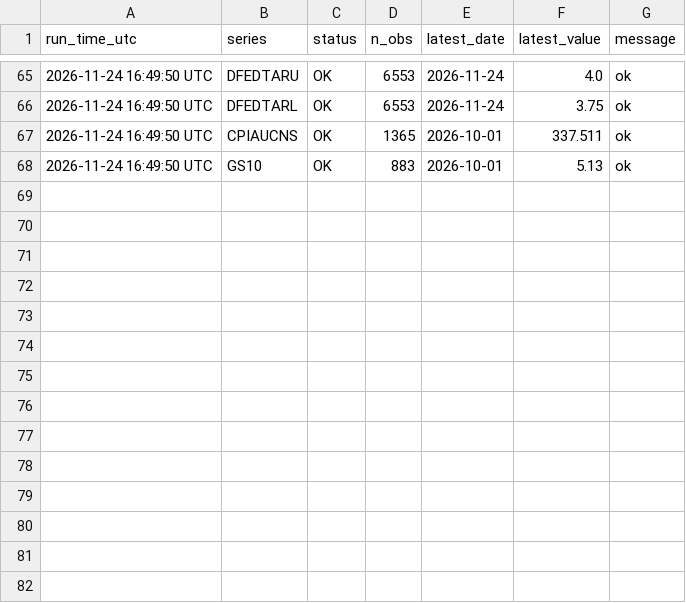
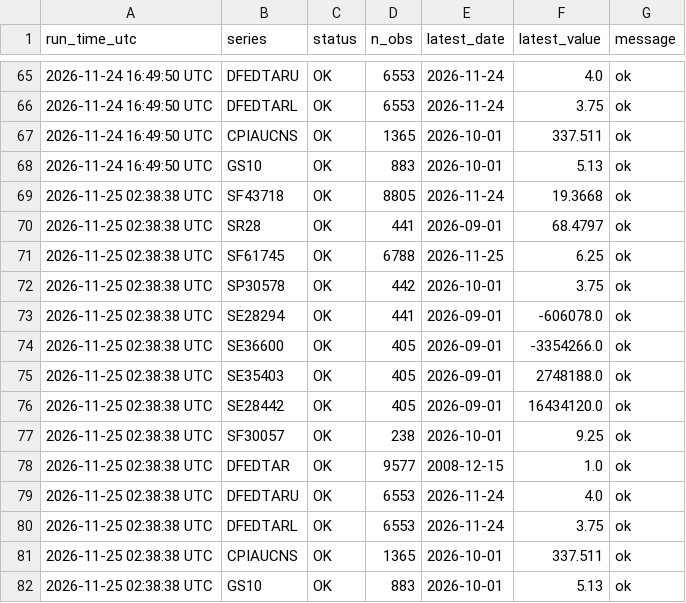
Before and after one commit to julioy/mexico-peso-dashboard, a CSV file: data/refresh_log.csv, drawn as a sheet; only a part is shown, gaps mark what is left out.

```diff
--- a/data/refresh_log.csv
+++ b/data/refresh_log.csv
@@ -68 +68,15 @@ run_time_utc,series,status,n_obs,latest_date,latest_value,message
 2026-11-24 16:49:50 UTC,GS10,OK,883,2026-10-01,5.13,ok
+2026-11-25 02:38:38 UTC,SF43718,OK,8805,2026-11-24,19.3668,ok
+2026-11-25 02:38:38 UTC,SR28,OK,441,2026-09-01,68.4797,ok
+2026-11-25 02:38:38 UTC,SF61745,OK,6788,2026-11-25,6.25,ok
+2026-11-25 02:38:38 UTC,SP30578,OK,442,2026-10-01,3.75,ok
+2026-11-25 02:38:38 UTC,SE28294,OK,441,2026-09-01,-606078.0,ok
+2026-11-25 02:38:38 UTC,SE36600,OK,405,2026-09-01,-3354266.0,ok
+2026-11-25 02:38:38 UTC,SE35403,OK,405,2026-09-01,2748188.0,ok
+2026-11-25 02:38:38 UTC,SE28442,OK,405,2026-09-01,16434120.0,ok
+2026-11-25 02:38:38 UTC,SF30057,OK,238,2026-10-01,9.25,ok
+2026-11-25 02:38:38 UTC,DFEDTAR,OK,9577,2008-12-15,1.0,ok
+2026-11-25 02:38:38 UTC,DFEDTARU,OK,6553,2026-11-24,4.0,ok
+2026-11-25 02:38:38 UTC,DFEDTARL,OK,6553,2026-11-24,3.75,ok
+2026-11-25 02:38:38 UTC,CPIAUCNS,OK,1365,2026-10-01,337.511,ok
+2026-11-25 02:38:38 UTC,GS10,OK,883,2026-10-01,5.13,ok
```
Also changed, not shown: data/processed/fx.csv, data/processed/vol.csv, 11 other files.
